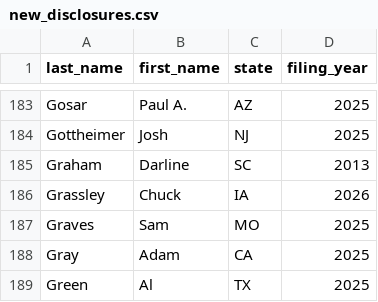
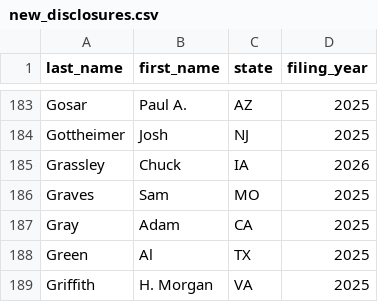
Before and after one commit to leeschmalz/bitcoin-politicians, a CSV file: automated_updates/new_disclosures.csv, drawn as a sheet; only a part is shown, gaps mark what is left out; the shorter side is filled out with more unchanged rows.

```diff
--- a/automated_updates/new_disclosures.csv
+++ b/automated_updates/new_disclosures.csv
@@ -184,3 +184,2 @@ Gosar,Paul A.,AZ,2025
 Gottheimer,Josh,NJ,2025
-Graham,Darline,SC,2013
 Grassley,Chuck,IA,2026
```
Also changed, not shown: automated_updates/all_source_data/source_data_links.csv, 22 other files.
